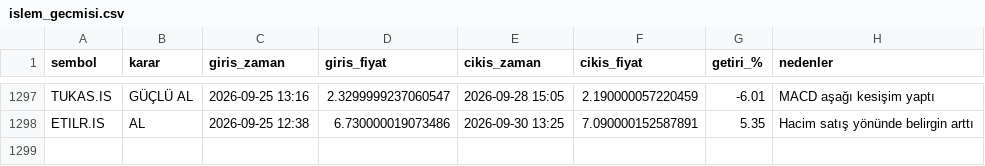
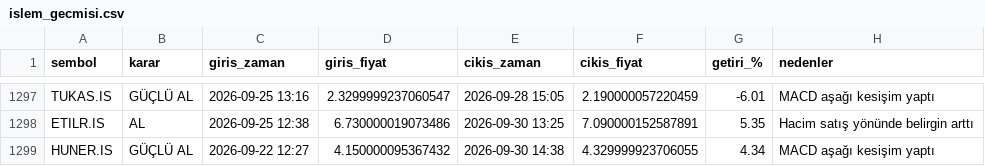
Before and after one commit to cotanakosmanbeyaz-droid/Hisse_arama, a CSV file: islem_gecmisi.csv, drawn as a sheet; only a part is shown, gaps mark what is left out; the diff names each change by its address in the sheet, - before the commit and + after, or states it on an @@ line.

```diff
--- a/islem_gecmisi.csv
+++ b/islem_gecmisi.csv
+row 1299: HUNER.IS | GÜÇLÜ AL | 2026-09-22 12:27 | 4.150000095367432 | 2026-09-30 14:38 | 4.329999923706055 | 4.34 | MACD aşağı kesişim yaptı
```
Also changed, not shown: 1 other file.
